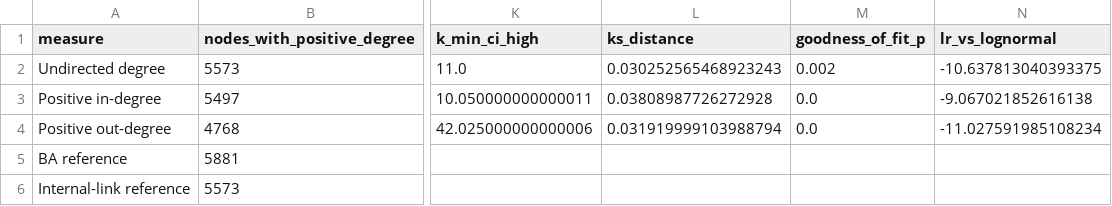
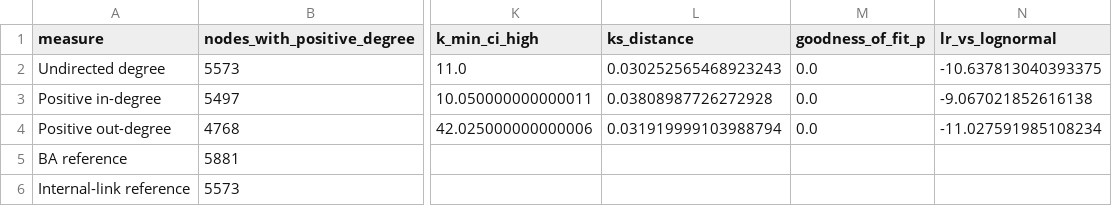
Before and after one commit to O-2wice/bitcoin-otc-trust-network-science, a CSV file: outputs/theory/degree_tail_fits.csv, drawn as a sheet; only a part is shown, gaps mark what is left out; the diff names each change by its address in the sheet, - before the commit and + after, or states it on an @@ line.

Commit message:
Draw the power-law test's synthetic tails exactly from the discrete power law

```diff
--- a/outputs/theory/degree_tail_fits.csv
+++ b/outputs/theory/degree_tail_fits.csv
-M2 (goodness_of_fit_p): 0.002
+M2 (goodness_of_fit_p): 0.0
```
Also changed, not shown: 8 other files.
